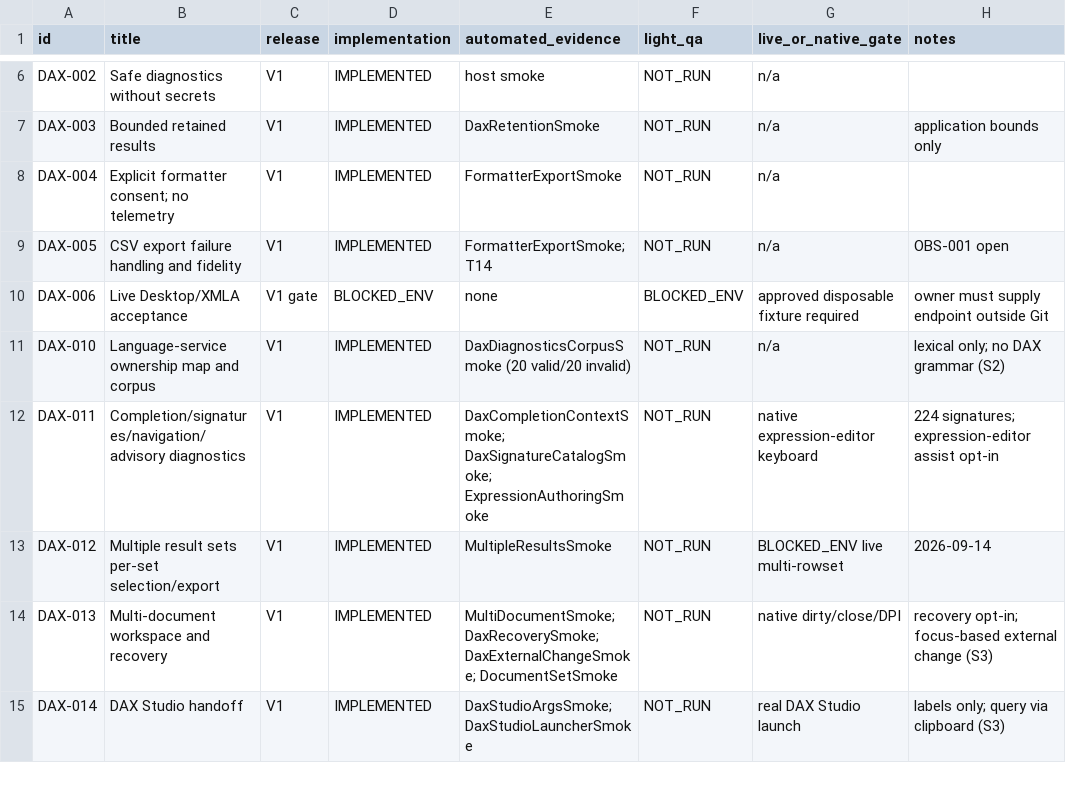
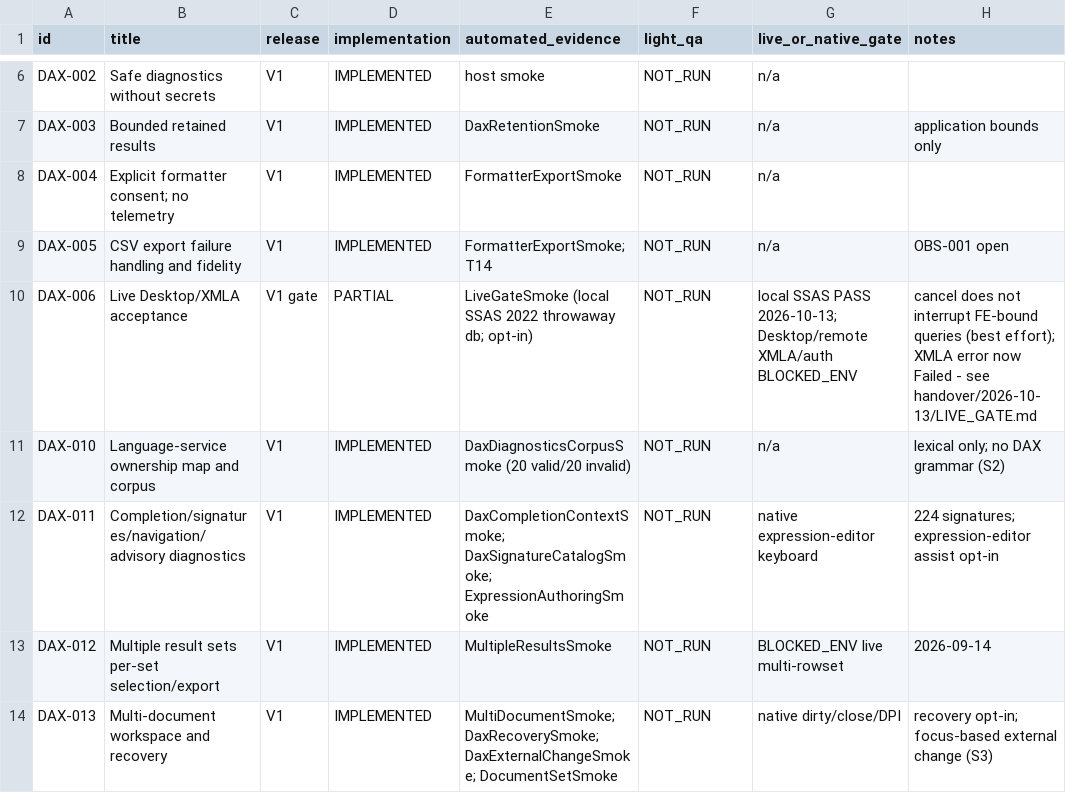
Before and after one commit to julian-passebecq/TabularEditor_J, a CSV file: projectmanagement/features.csv, drawn as a sheet; only a part is shown, gaps mark what is left out; the shorter side is filled out with more unchanged rows.

```diff
--- a/projectmanagement/features.csv
+++ b/projectmanagement/features.csv
@@ -9,3 +9,3 @@ DAX-004,Explicit formatter consent; no telemetry,V1,IMPLEMENTED,FormatterExportS
 DAX-005,CSV export failure handling and fidelity,V1,IMPLEMENTED,FormatterExportSmoke; T14,NOT_RUN,n/a,OBS-001 open
-DAX-006,Live Desktop/XMLA acceptance,V1 gate,BLOCKED_ENV,none,BLOCKED_ENV,approved disposable fixture required,owner must supply endpoint outside Git
+DAX-006,Live Desktop/XMLA acceptance,V1 gate,PARTIAL,LiveGateSmoke (local SSAS 2022 throwaway db; opt-in),NOT_RUN,local SSAS PASS 2026-10-13; Desktop/remote XMLA/auth BLOCKED_ENV,cancel does not interrupt FE-bound queries (best effort); XMLA error now Failed - see handover/2026-10-13/LIVE_GATE.md
 DAX-010,Language-service ownership map and corpus,V1,IMPLEMENTED,DaxDiagnosticsCorpusSmoke (20 valid/20 invalid),NOT_RUN,n/a,lexical only; no DAX grammar (S2)
```
Also changed, not shown: 5 other files.
